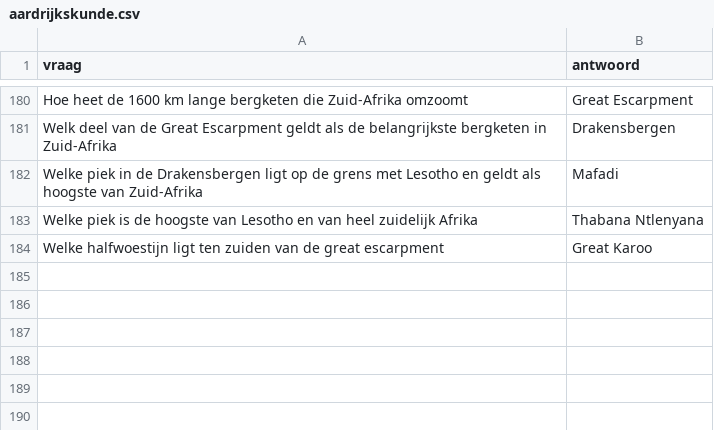
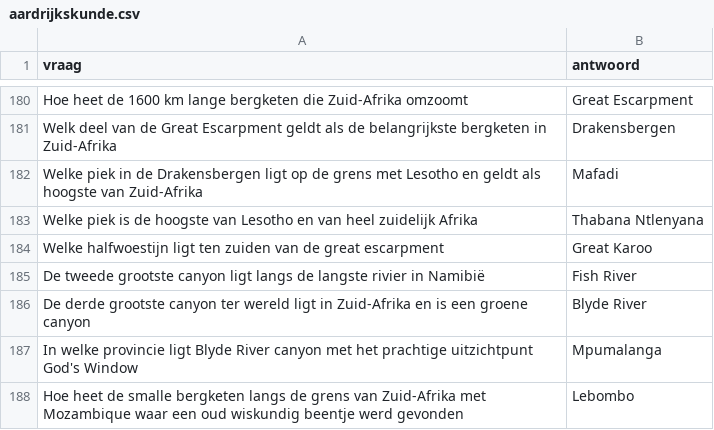
Before and after one commit to DieterVerhofstadt/quizapp, a CSV file: csv/aardrijkskunde.csv, drawn as a sheet; only a part is shown, gaps mark what is left out; the diff names each change by its address in the sheet, - before the commit and + after, or states it on an @@ line.

Commit message:
Update aardrijkskunde.csv

```diff
--- a/csv/aardrijkskunde.csv
+++ b/csv/aardrijkskunde.csv
+row 185: De tweede grootste canyon ligt langs de langste rivier in Namibië | Fish River
+row 186: De derde grootste canyon ter wereld ligt in Zuid-Afrika en is een groene canyon | Blyde River
+row 187: In welke provincie ligt Blyde River canyon met het prachtige uitzichtpunt God's Window | Mpumalanga
+row 188: Hoe heet de smalle bergketen langs de grens van Zuid-Afrika met Mozambique waar een oud wiskundig beentje werd gevonden | Lebombo
```
